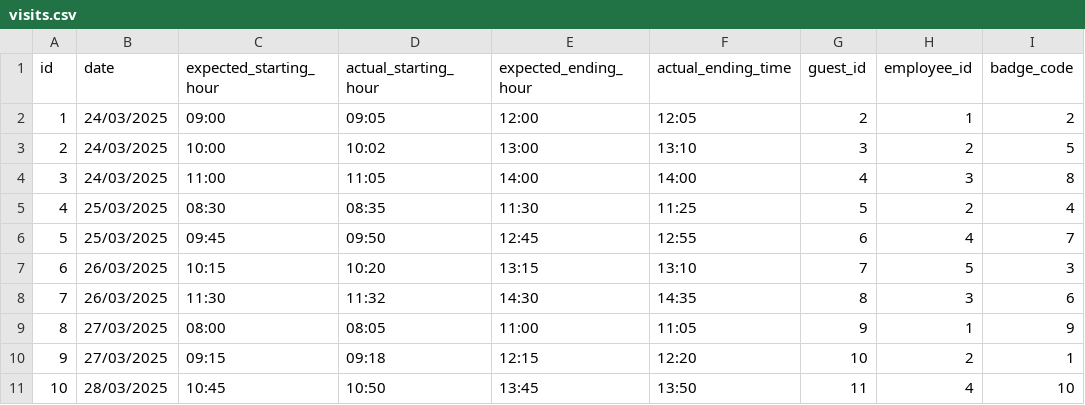
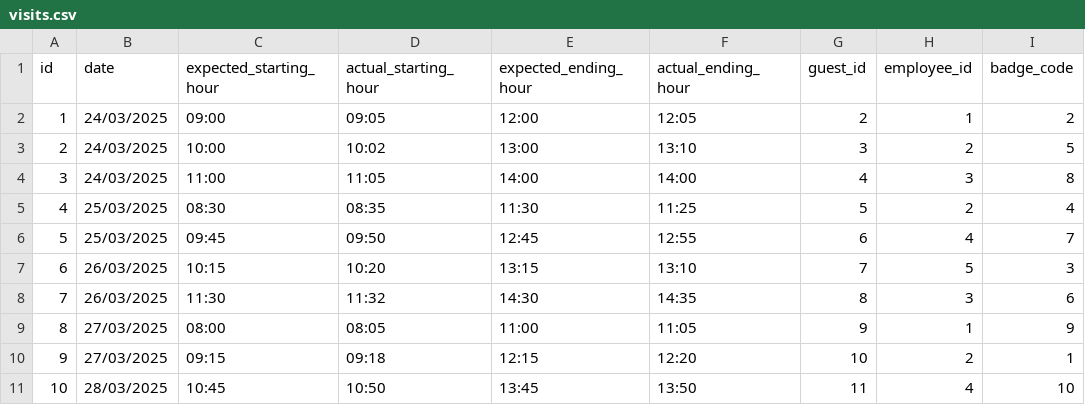
Before and after one commit to fabioporzio/Gruppo1-PW2, a CSV file: data/visits.csv, drawn as a sheet.

```diff
--- a/data/visits.csv
+++ b/data/visits.csv
@@ -1,2 +1,2 @@
-id,date,expected_starting_hour,actual_starting_hour,expected_ending_hour,actual_ending_time,guest_id,employee_id,badge_code
+id,date,expected_starting_hour,actual_starting_hour,expected_ending_hour,actual_ending_hour,guest_id,employee_id,badge_code
 1,24/03/2025,09:00,09:05,12:00,12:05,2,1,2
```
Also changed, not shown: data/employees.csv, 2 other files.
